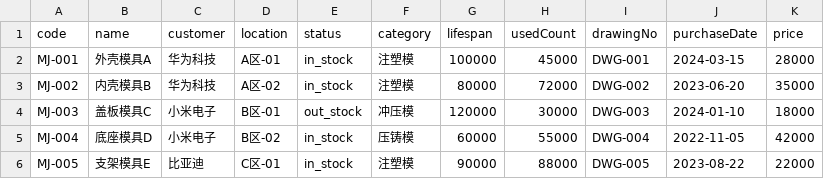
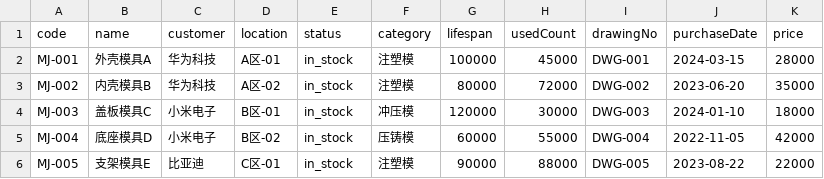
Before and after one commit to perfreetp/trae-1167, a CSV file: test-workspace/test-molds.csv, drawn as a sheet.

```diff
--- a/test-workspace/test-molds.csv
+++ b/test-workspace/test-molds.csv
@@ -3,3 +3,3 @@ MJ-001,外壳模具A,华为科技,A区-01,in_stock,注塑模,100000,45000,DWG-00
 MJ-002,内壳模具B,华为科技,A区-02,in_stock,注塑模,80000,72000,DWG-002,2023-06-20,35000
-MJ-003,盖板模具C,小米电子,B区-01,out_stock,冲压模,120000,30000,DWG-003,2024-01-10,18000
+MJ-003,盖板模具C,小米电子,B区-01,in_stock,冲压模,120000,30000,DWG-003,2024-01-10,18000
 MJ-004,底座模具D,小米电子,B区-02,in_stock,压铸模,60000,55000,DWG-004,2022-11-05,42000
```
Also changed, not shown: 20 other files.
